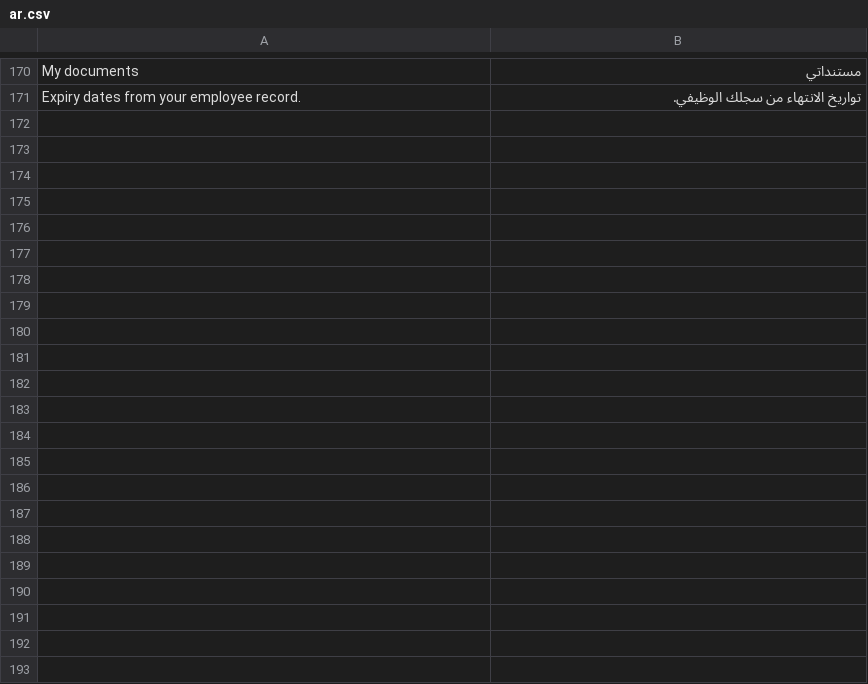
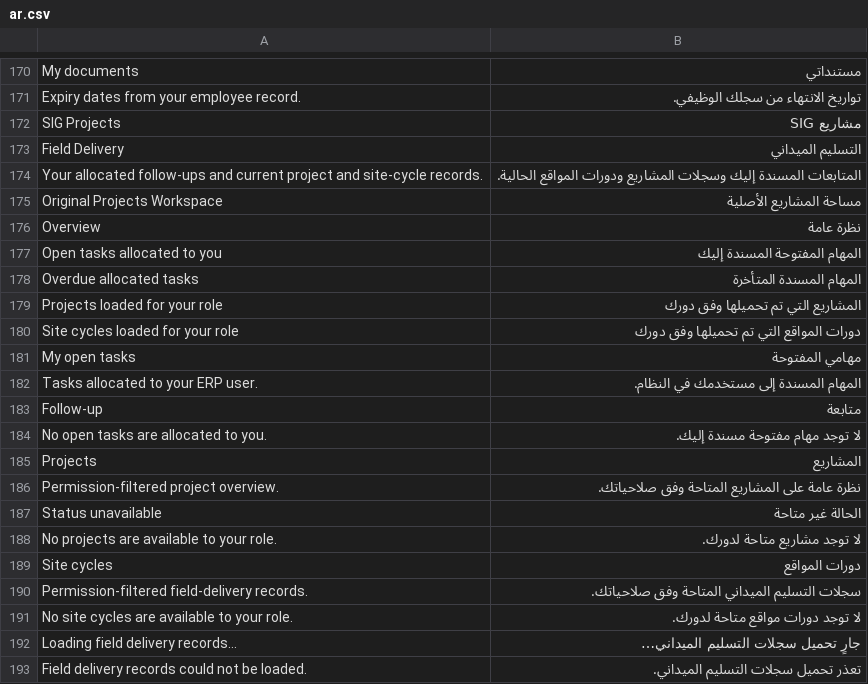
Before and after one commit to 9eskot9-max/SIG_Warehouse, a CSV file: sig_warehouse/translations/ar.csv, drawn as a sheet; only a part is shown, gaps mark what is left out.

Commit message:
Add field delivery operations workbench

```diff
--- a/sig_warehouse/translations/ar.csv
+++ b/sig_warehouse/translations/ar.csv
@@ -171 +171,23 @@ My documents,مستنداتي
 Expiry dates from your employee record.,تواريخ الانتهاء من سجلك الوظيفي.
+SIG Projects,مشاريع SIG
+Field Delivery,التسليم الميداني
+"Your allocated follow-ups and current project and site-cycle records.","المتابعات المسندة إليك وسجلات المشاريع ودورات المواقع الحالية."
+"Original Projects Workspace",مساحة المشاريع الأصلية
+Overview,نظرة عامة
+"Open tasks allocated to you",المهام المفتوحة المسندة إليك
+"Overdue allocated tasks",المهام المسندة المتأخرة
+"Projects loaded for your role",المشاريع التي تم تحميلها وفق دورك
+"Site cycles loaded for your role",دورات المواقع التي تم تحميلها وفق دورك
+"My open tasks",مهامي المفتوحة
+"Tasks allocated to your ERP user.","المهام المسندة إلى مستخدمك في النظام."
+Follow-up,متابعة
+"No open tasks are allocated to you.","لا توجد مهام مفتوحة مسندة إليك."
+Projects,المشاريع
+"Permission-filtered project overview.","نظرة عامة على المشاريع المتاحة وفق صلاحياتك."
+"Status unavailable",الحالة غير متاحة
+"No projects are available to your role.","لا توجد مشاريع متاحة لدورك."
+"Site cycles",دورات المواقع
+"Permission-filtered field-delivery records.","سجلات التسليم الميداني المتاحة وفق صلاحياتك."
+"No site cycles are available to your role.","لا توجد دورات مواقع متاحة لدورك."
+"Loading field delivery records…",جارٍ تحميل سجلات التسليم الميداني…
+"Field delivery records could not be loaded.","تعذر تحميل سجلات التسليم الميداني."
```
Also changed, not shown: 7 other files.
